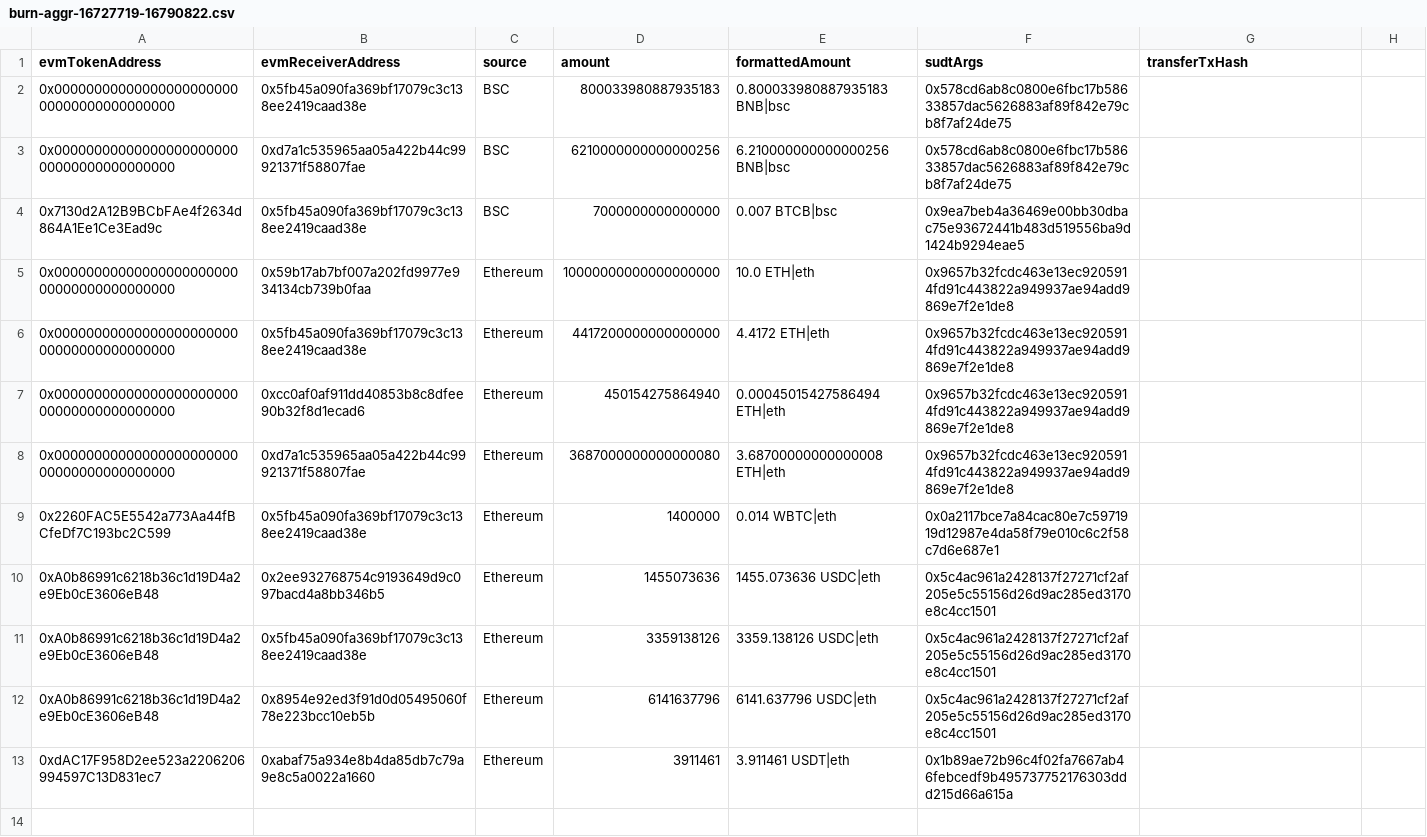
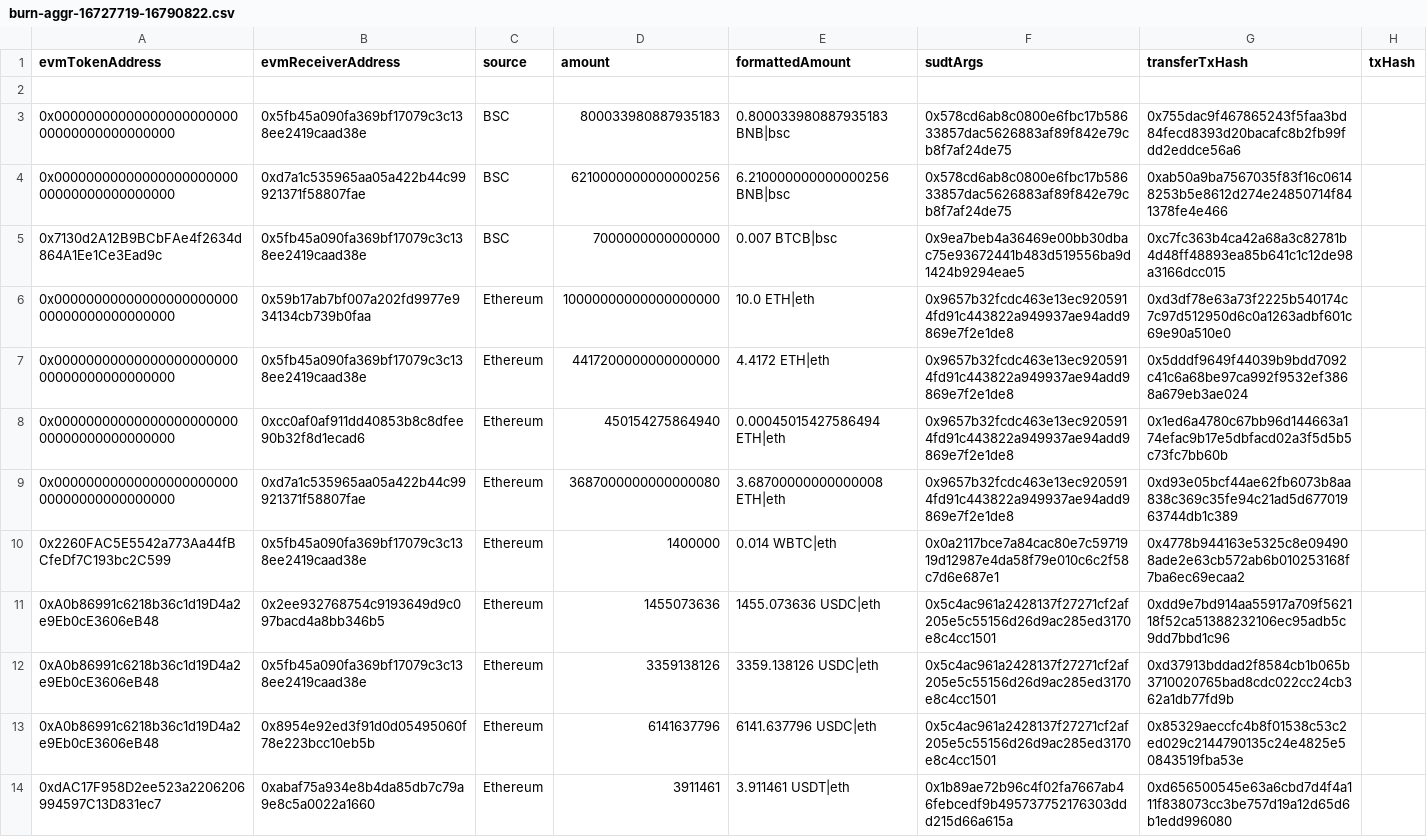
Before and after one commit to Magickbase/forcebridge-compensation-records, a CSV file: data/20250716-20250722/burn-aggr-16727719-16790822.csv, drawn as a sheet.

```diff
--- a/data/20250716-20250722/burn-aggr-16727719-16790822.csv
+++ b/data/20250716-20250722/burn-aggr-16727719-16790822.csv
@@ -1,13 +1,14 @@
-evmTokenAddress,evmReceiverAddress,source,amount,formattedAmount,sudtArgs,transferTxHash
-0x0000000000000000000000000000000000000000,0x5fb45a090fa369bf17079c3c138ee2419caad38e,BSC,800033980887935183,0.800033980887935183 BNB|bsc,0x578cd6ab8c0800e6fbc17b58633857dac5626883af89f842e79cb8f7af24de75,
-0x0000000000000000000000000000000000000000,0xd7a1c535965aa05a422b44c99921371f58807fae,BSC,6210000000000000256,6.210000000000000256 BNB|bsc,0x578cd6ab8c0800e6fbc17b58633857dac5626883af89f842e79cb8f7af24de75,
-0x7130d2A12B9BCbFAe4f2634d864A1Ee1Ce3Ead9c,0x5fb45a090fa369bf17079c3c138ee2419caad38e,BSC,7000000000000000,0.007 BTCB|bsc,0x9ea7beb4a36469e00bb30dbac75e93672441b483d519556ba9d1424b9294eae5,
-0x0000000000000000000000000000000000000000,0x59b17ab7bf007a202fd9977e934134cb739b0faa,Ethereum,10000000000000000000,10.0 ETH|eth,0x9657b32fcdc463e13ec9205914fd91c443822a949937ae94add9869e7f2e1de8,
-0x0000000000000000000000000000000000000000,0x5fb45a090fa369bf17079c3c138ee2419caad38e,Ethereum,4417200000000000000,4.4172 ETH|eth,0x9657b32fcdc463e13ec9205914fd91c443822a949937ae94add9869e7f2e1de8,
-0x0000000000000000000000000000000000000000,0xcc0af0af911dd40853b8c8dfee90b32f8d1ecad6,Ethereum,450154275864940,0.00045015427586494 ETH|eth,0x9657b32fcdc463e13ec9205914fd91c443822a949937ae94add9869e7f2e1de8,
-0x0000000000000000000000000000000000000000,0xd7a1c535965aa05a422b44c99921371f58807fae,Ethereum,3687000000000000080,3.68700000000000008 ETH|eth,0x9657b32fcdc463e13ec9205914fd91c443822a949937ae94add9869e7f2e1de8,
-0x2260FAC5E5542a773Aa44fBCfeDf7C193bc2C599,0x5fb45a090fa369bf17079c3c138ee2419caad38e,Ethereum,1400000,0.014 WBTC|eth,0x0a2117bce7a84cac80e7c5971919d12987e4da58f79e010c6c2f58c7d6e687e1,
-0xA0b86991c6218b36c1d19D4a2e9Eb0cE3606eB48,0x2ee932768754c9193649d9c097bacd4a8bb346b5,Ethereum,1455073636,1455.073636 USDC|eth,0x5c4ac961a2428137f27271cf2af205e5c55156d26d9ac285ed3170e8c4cc1501,
-0xA0b86991c6218b36c1d19D4a2e9Eb0cE3606eB48,0x5fb45a090fa369bf17079c3c138ee2419caad38e,Ethereum,3359138126,3359.138126 USDC|eth,0x5c4ac961a2428137f27271cf2af205e5c55156d26d9ac285ed3170e8c4cc1501,
-0xA0b86991c6218b36c1d19D4a2e9Eb0cE3606eB48,0x8954e92ed3f91d0d05495060f78e223bcc10eb5b,Ethereum,6141637796,6141.637796 USDC|eth,0x5c4ac961a2428137f27271cf2af205e5c55156d26d9ac285ed3170e8c4cc1501,
-0xdAC17F958D2ee523a2206206994597C13D831ec7,0xabaf75a934e8b4da85db7c79a9e8c5a0022a1660,Ethereum,3911461,3.911461 USDT|eth,0x1b89ae72b96c4f02fa7667ab46febcedf9b495737752176303ddd215d66a615a,
+evmTokenAddress,evmReceiverAddress,source,amount,formattedAmount,sudtArgs,transferTxHash,txHash
+
+0x0000000000000000000000000000000000000000,0x5fb45a090fa369bf17079c3c138ee2419caad38e,BSC,800033980887935183,0.800033980887935183 BNB|bsc,0x578cd6ab8c0800e6fbc17b58633857dac5626883af89f842e79cb8f7af24de75,0x755dac9f467865243f5faa3bd84fecd8393d20bacafc8b2fb99fdd2eddce56a6
+0x0000000000000000000000000000000000000000,0xd7a1c535965aa05a422b44c99921371f58807fae,BSC,6210000000000000256,6.210000000000000256 BNB|bsc,0x578cd6ab8c0800e6fbc17b58633857dac5626883af89f842e79cb8f7af24de75,0xab50a9ba7567035f83f16c06148253b5e8612d274e24850714f841378fe4e466
+0x7130d2A12B9BCbFAe4f2634d864A1Ee1Ce3Ead9c,0x5fb45a090fa369bf17079c3c138ee2419caad38e,BSC,7000000000000000,0.007 BTCB|bsc,0x9ea7beb4a36469e00bb30dbac75e93672441b483d519556ba9d1424b9294eae5,0xc7fc363b4ca42a68a3c82781b4d48ff48893ea85b641c1c12de98a3166dcc015
+0x0000000000000000000000000000000000000000,0x59b17ab7bf007a202fd9977e934134cb739b0faa,Ethereum,10000000000000000000,10.0 ETH|eth,0x9657b32fcdc463e13ec9205914fd91c443822a949937ae94add9869e7f2e1de8,0xd3df78e63a73f2225b540174c7c97d512950d6c0a1263adbf601c69e90a510e0
+0x0000000000000000000000000000000000000000,0x5fb45a090fa369bf17079c3c138ee2419caad38e,Ethereum,4417200000000000000,4.4172 ETH|eth,0x9657b32fcdc463e13ec9205914fd91c443822a949937ae94add9869e7f2e1de8,0x5dddf9649f44039b9bdd7092c41c6a68be97ca992f9532ef3868a679eb3ae024
+0x0000000000000000000000000000000000000000,0xcc0af0af911dd40853b8c8dfee90b32f8d1ecad6,Ethereum,450154275864940,0.00045015427586494 ETH|eth,0x9657b32fcdc463e13ec9205914fd91c443822a949937ae94add9869e7f2e1de8,0x1ed6a4780c67bb96d144663a174efac9b17e5dbfacd02a3f5d5b5c73fc7bb60b
+0x0000000000000000000000000000000000000000,0xd7a1c535965aa05a422b44c99921371f58807fae,Ethereum,3687000000000000080,3.68700000000000008 ETH|eth,0x9657b32fcdc463e13ec9205914fd91c443822a949937ae94add9869e7f2e1de8,0xd93e05bcf44ae62fb6073b8aa838c369c35fe94c21ad5d67701963744db1c389
+0x2260FAC5E5542a773Aa44fBCfeDf7C193bc2C599,0x5fb45a090fa369bf17079c3c138ee2419caad38e,Ethereum,1400000,0.014 WBTC|eth,0x0a2117bce7a84cac80e7c5971919d12987e4da58f79e010c6c2f58c7d6e687e1,0x4778b944163e5325c8e094908ade2e63cb572ab6b010253168f7ba6ec69ecaa2
+0xA0b86991c6218b36c1d19D4a2e9Eb0cE3606eB48,0x2ee932768754c9193649d9c097bacd4a8bb346b5,Ethereum,1455073636,1455.073636 USDC|eth,0x5c4ac961a2428137f27271cf2af205e5c55156d26d9ac285ed3170e8c4cc1501,0xdd9e7bd914aa55917a709f562118f52ca51388232106ec95adb5c9dd7bbd1c96
+0xA0b86991c6218b36c1d19D4a2e9Eb0cE3606eB48,0x5fb45a090fa369bf17079c3c138ee2419caad38e,Ethereum,3359138126,3359.138126 USDC|eth,0x5c4ac961a2428137f27271cf2af205e5c55156d26d9ac285ed3170e8c4cc1501,0xd37913bddad2f8584cb1b065b3710020765bad8cdc022cc24cb362a1db77fd9b
+0xA0b86991c6218b36c1d19D4a2e9Eb0cE3606eB48,0x8954e92ed3f91d0d05495060f78e223bcc10eb5b,Ethereum,6141637796,6141.637796 USDC|eth,0x5c4ac961a2428137f27271cf2af205e5c55156d26d9ac285ed3170e8c4cc1501,0x85329aeccfc4b8f01538c53c2ed029c2144790135c24e4825e50843519fba53e
+0xdAC17F958D2ee523a2206206994597C13D831ec7,0xabaf75a934e8b4da85db7c79a9e8c5a0022a1660,Ethereum,3911461,3.911461 USDT|eth,0x1b89ae72b96c4f02fa7667ab46febcedf9b495737752176303ddd215d66a615a,0xd656500545e63a6cbd7d4f4a111f838073cc3be757d19a12d65d6b1edd996080
```
Also changed, not shown: data/20250709-20250715/burn-aggr-16720000-16727718.csv, data/burns-before-portal/burn-16342770-16719999.csv.
